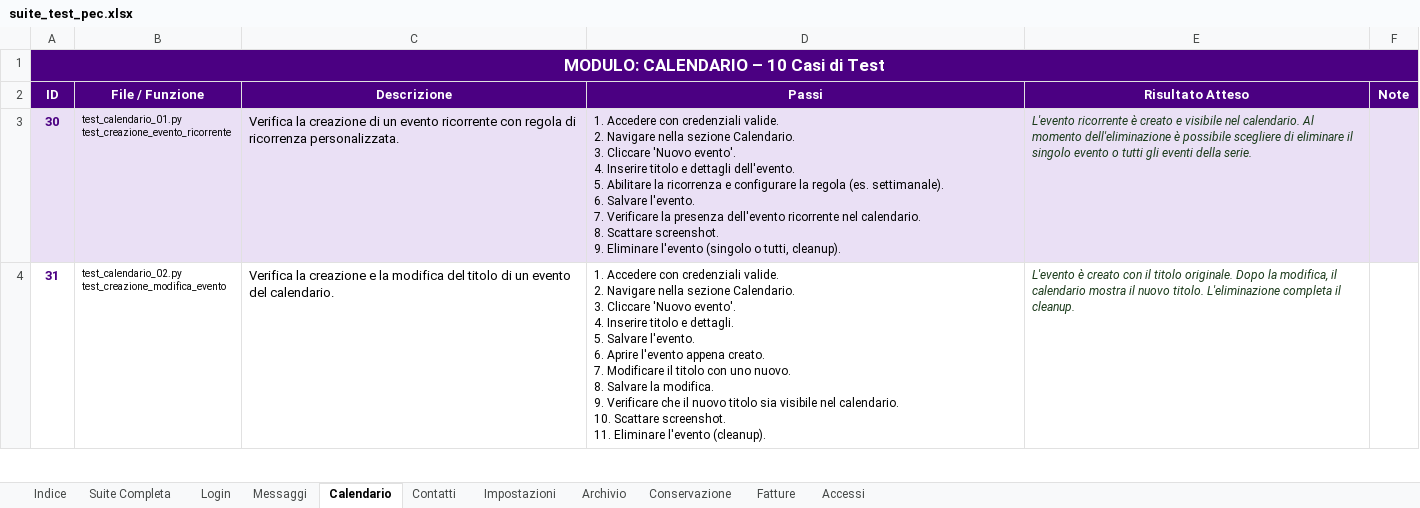
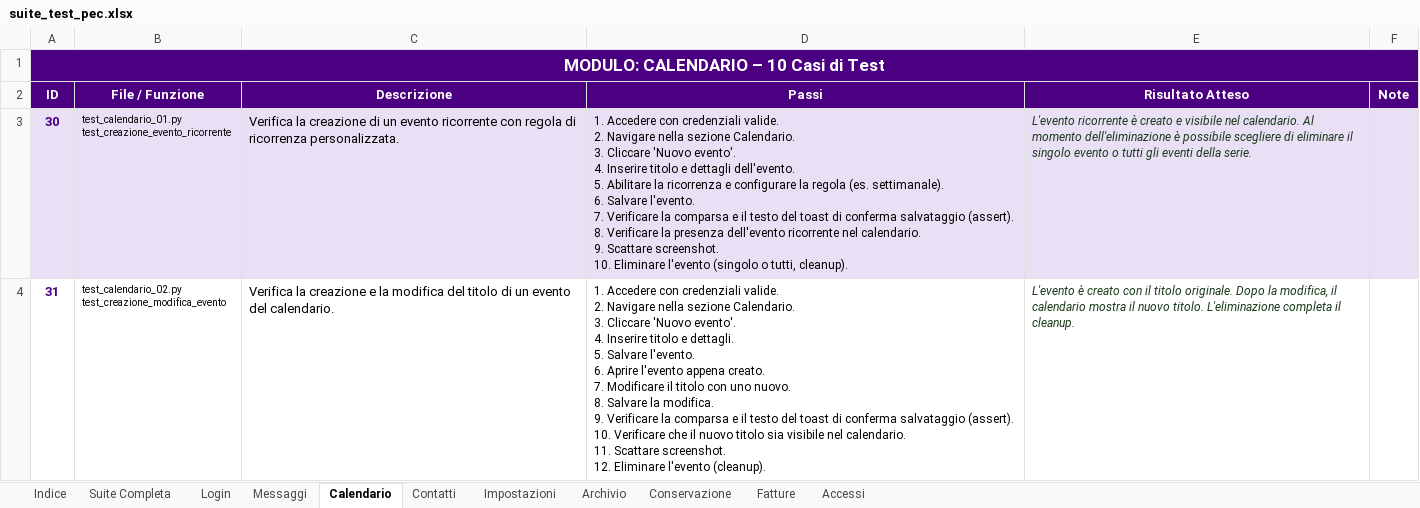
Before and after one commit to FranGalluccio/ARUBA_automation, an Excel workbook: suite_test_pec.xlsx, sheet Calendario, drawn as a sheet; only a part is shown; values as stored, in another font and other column widths than the file's, no borders; ↵ is a line break in a cell; the diff covers the shown part only; the diff names each change by its address in the sheet, - before the commit and + after, or states it on an @@ line.

```diff
--- a/suite_test_pec.xlsx (sheet Calendario)
+++ b/suite_test_pec.xlsx (sheet Calendario)
-D3 (Passi): …Verificare la presenza dell'evento ricorrente nel calendario. ↵ 8. Scattare screenshot. ↵ 9. Eliminare l'evento…
+D3 (Passi): …Verificare la comparsa e il testo del toast di conferma salvataggio (assert). ↵ 8. Verificare la presenza dell'evento ricorrente nel calendario. ↵ 9. Scattare screenshot. ↵ 10. Eliminare l'evento…
-D4 (Passi): …9. Verificare che il nuovo titolo sia visibile nel calendario. ↵ 10. Scattare screenshot. ↵ 11. Eliminare l'evento…
+D4 (Passi): …9. Verificare la comparsa e il testo del toast di conferma salvataggio (assert). ↵ 10. Verificare che il nuovo titolo sia visibile nel calendario. ↵ 11. Scattare screenshot. ↵ 12. Eliminare l'evento…
```
Also changed, not shown: 4 edited cells elsewhere in this sheet, sheet Suite Completa, 8 other files.
